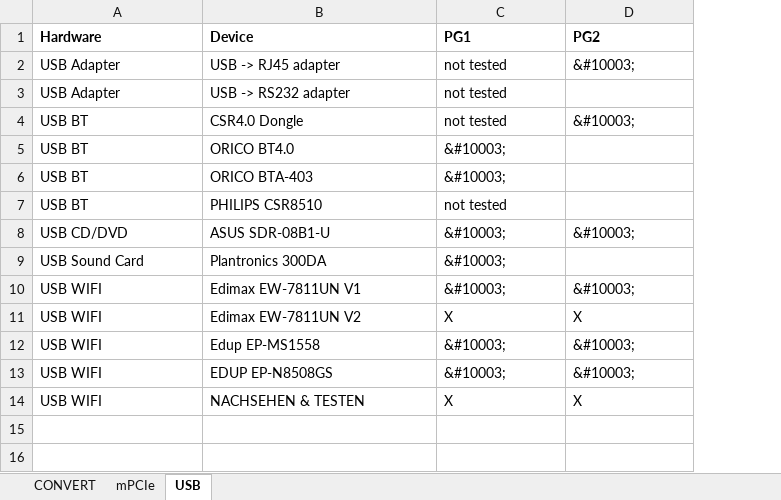
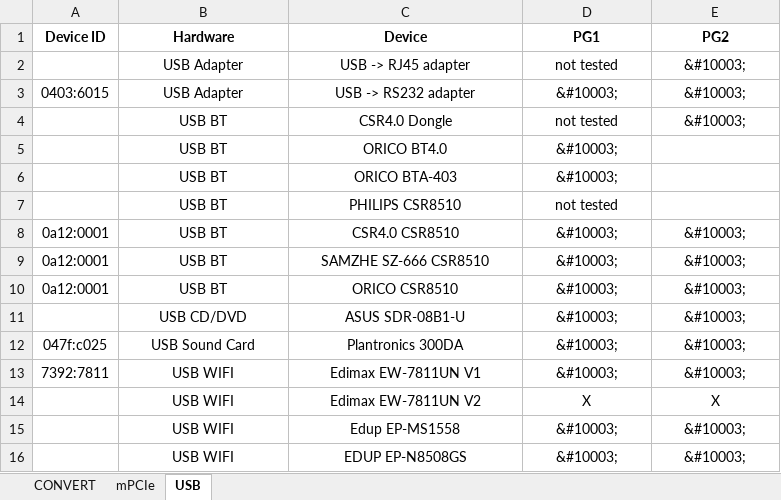
Before and after one commit to uwedaeu/iot2050-hardware-wiki, an Excel workbook: pg1pg2.xlsx, sheet USB, drawn as a sheet; values as stored, in another font and other column widths than the file's, no borders; removed rows and columns are numbered as before the commit, all else as after; the diff names each change by its address in the sheet, - before the commit and + after, or states it on an @@ line.

```diff
--- a/pg1pg2.xlsx (sheet USB)
+++ b/pg1pg2.xlsx (sheet USB)
+column A (Device ID), row 3: 0403:6015; rows 12-13: 047f:c025 | 7392:7811
-B1:E2 alignment: left
+B1:E2 alignment: center
-B3:D3 alignment: left
+B3:D3 alignment: center
-D3 (PG1): not tested
+D3 (PG1): &#10003;
-E3 (PG2): (empty)
+E3 (PG2): &#10003;
-B4:E4 alignment: left
+B4:E4 alignment: center
-B5:D7 alignment: left
+B5:D7 alignment: center
+row 8: 0a12:0001 | USB BT | CSR4.0 CSR8510 | &#10003; | &#10003;
+row 9: 0a12:0001 | USB BT | SAMZHE SZ-666 CSR8510 | &#10003; | &#10003;
+row 10: 0a12:0001 | USB BT | ORICO CSR8510 | &#10003; | &#10003;
-B11:E11 alignment: left
+B11:E11 alignment: center
-B12:D12 alignment: left
+B12:D12 alignment: center
-E12 (PG2): (empty)
+E12 (PG2): &#10003;
-B13:E16 alignment: left
+B13:E16 alignment: center
-row 14: USB WIFI | NACHSEHEN & TESTEN | X | X
```
Also changed, not shown: sheet mPCIe, 1 other file.
